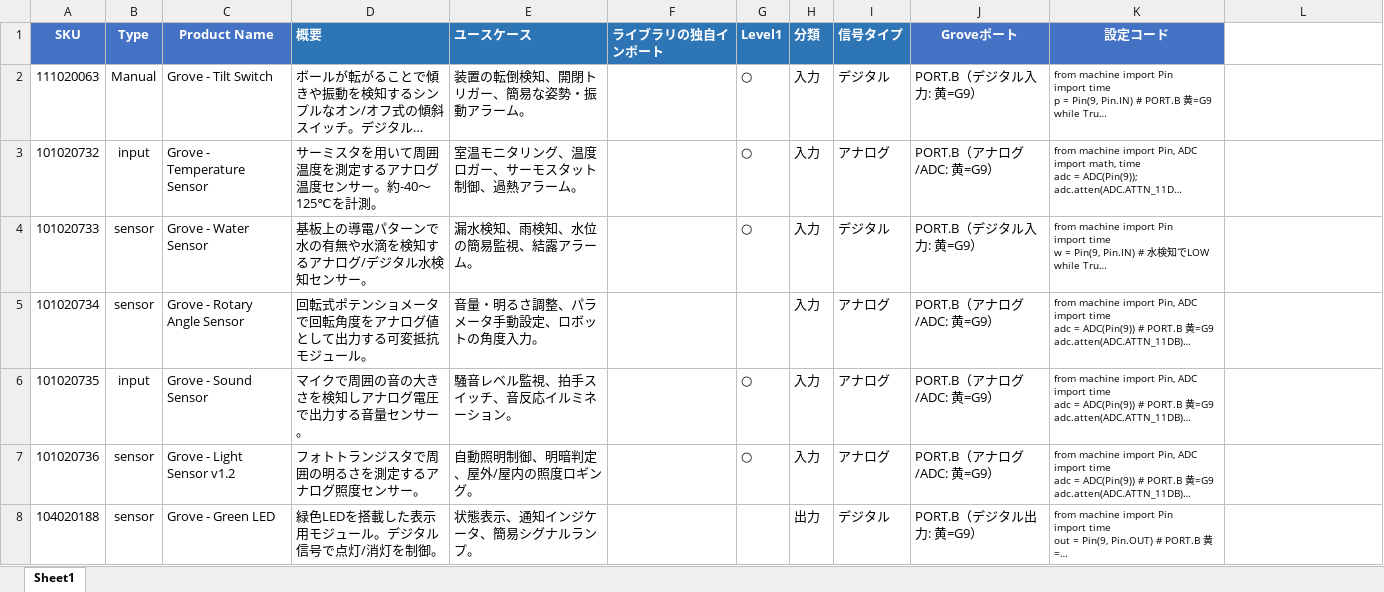
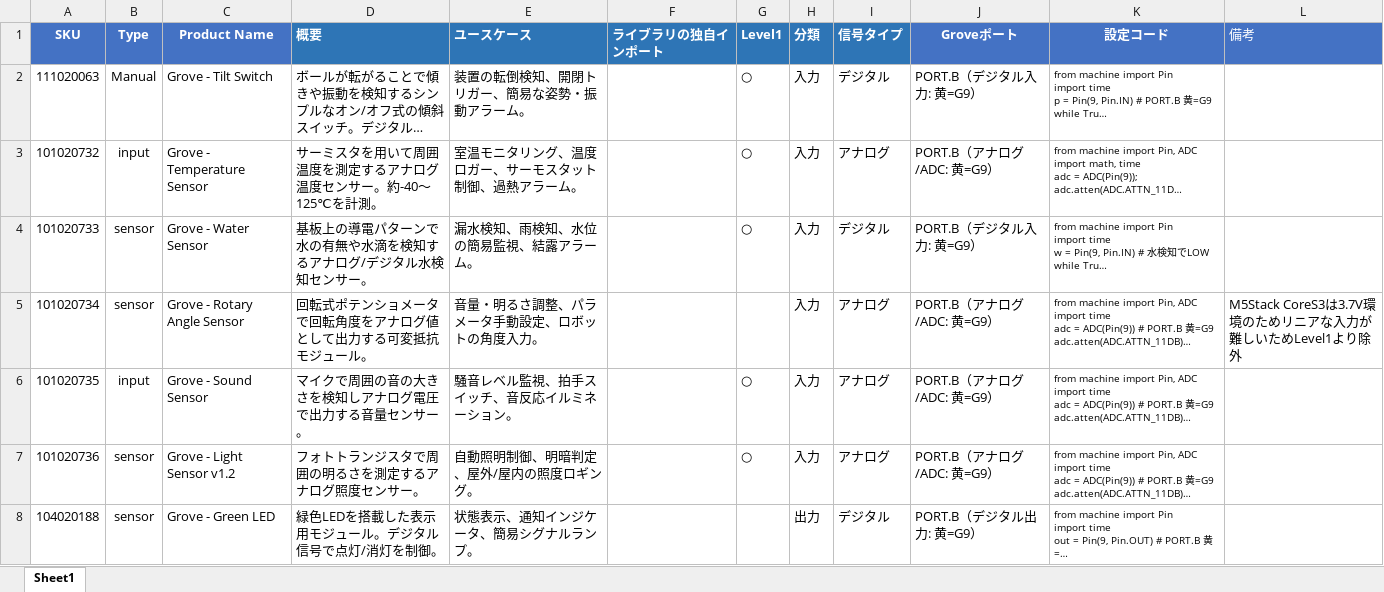
Before and after one commit to kzw1717/cores3mptoolkit, an Excel workbook: GroveCreaterKit.xlsx, sheet Sheet1, drawn as a sheet; only a part is shown; long unchanged cells end in …; values as stored, in another font and other column widths than the file's, no borders; the diff covers the shown part only; the diff names each change by its address in the sheet, - before the commit and + after, or states it on an @@ line.

```diff
--- a/GroveCreaterKit.xlsx (sheet Sheet1)
+++ b/GroveCreaterKit.xlsx (sheet Sheet1)
-L1: (empty)
+L1: 備考
-L1 fill: none
+L1 fill: #4472C4
-L5 (備考): (empty)
+L5 (備考): M5Stack CoreS3は3.7V環境のためリニアな入力が難しいためLevel1より除外
```
Also changed, not shown: 2 edited cells elsewhere in this sheet, 2 other files.
